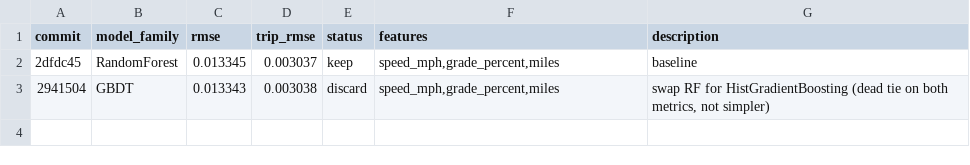
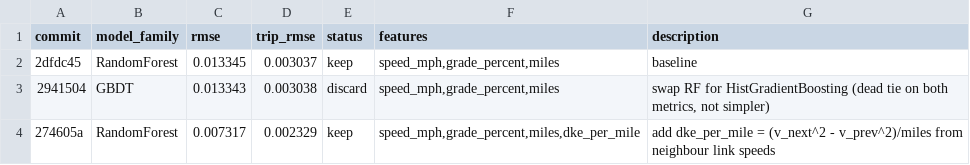
Before and after one commit to NatLabRockies/teta-autoresearch-powertrain, a TSV file: results/results-bev-aug25.tsv, drawn as a sheet; the diff names each change by its address in the sheet, - before the commit and + after, or states it on an @@ line.

Commit message:
log exp2: rmse -45.2%, trip_rmse -23.3% (keep)

```diff
--- a/results/results-bev-aug25.tsv
+++ b/results/results-bev-aug25.tsv
+row 4: 274605a | RandomForest | 0.007317 | 0.002329 | keep | speed_mph,grade_percent,miles,dke_per_mile | add dke_per_mile = (v_next^2 - v_prev^2)/miles from neighbour link speeds
```
Also changed, not shown: 2 other files.
